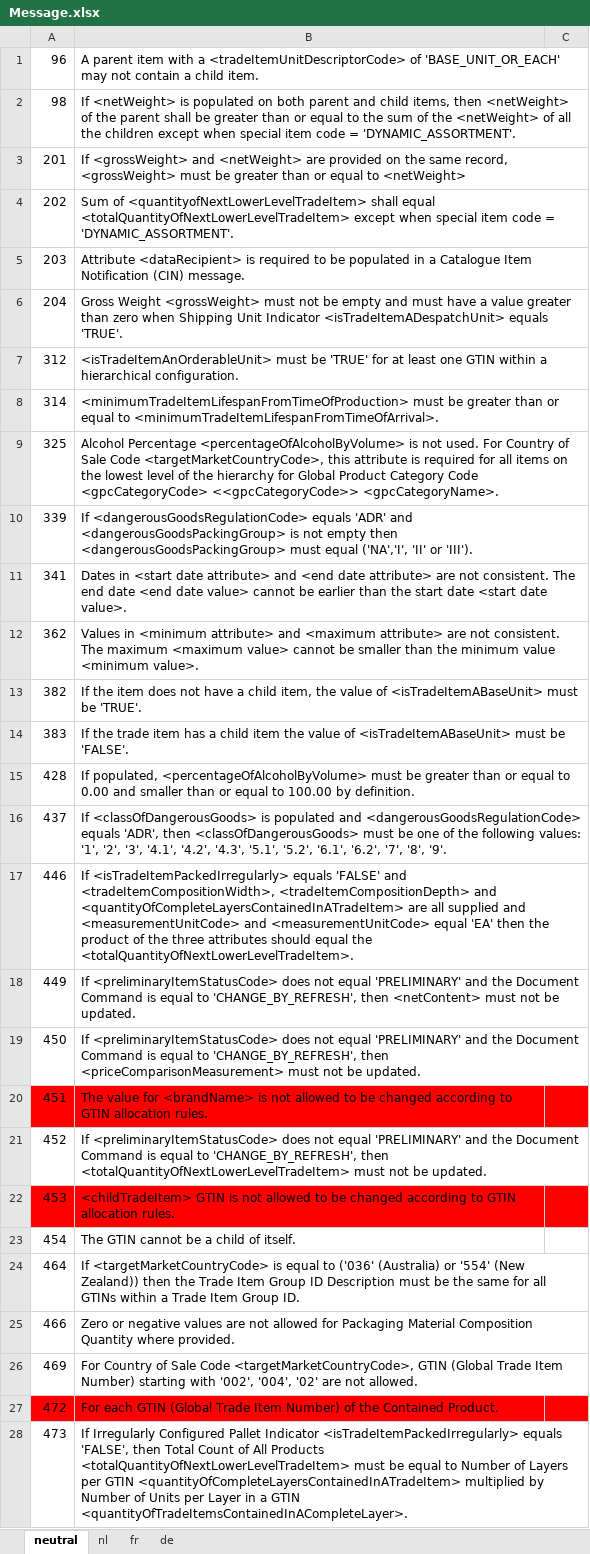
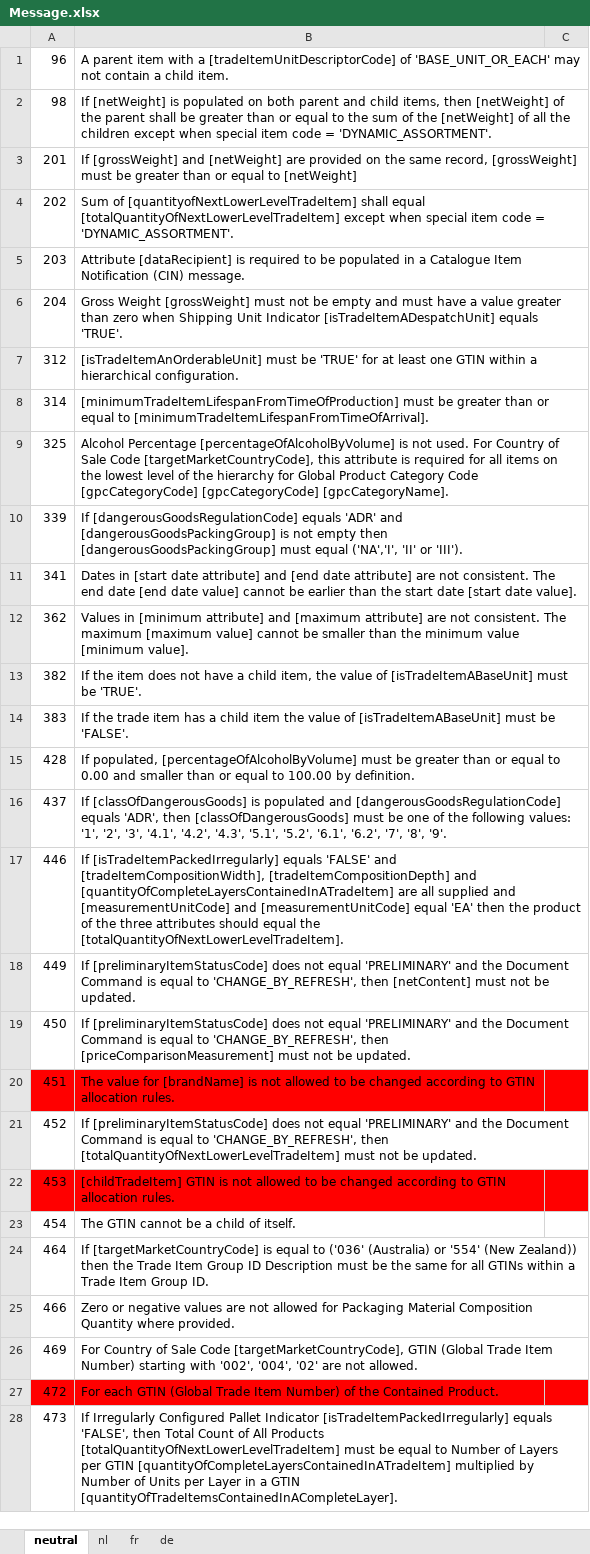
Before and after one commit to Evebury/Evebury.Gdsn.Gs1, an Excel workbook: gdsn/3.1/resource/Message.xlsx, sheet neutral, drawn as a sheet; only a part is shown; values as stored, in another font and other column widths than the file's, no borders; the diff covers the shown part only; the diff names each change by its address in the sheet, - before the commit and + after, or states it on an @@ line.

```diff
--- a/gdsn/3.1/resource/Message.xlsx (sheet neutral)
+++ b/gdsn/3.1/resource/Message.xlsx (sheet neutral)
-B1: …with a <tradeItemUnitDescriptorCode> of 'BASE_UNIT_OR_EACH'…
+B1: …with a [tradeItemUnitDescriptorCode] of 'BASE_UNIT_OR_EACH'…
-B2: If <netWeight> is populated on both parent and child items, then <netWeight> of the parent shall be greater than or equal to the sum of the <netWeight> of all…
+B2: If [netWeight] is populated on both parent and child items, then [netWeight] of the parent shall be greater than or equal to the sum of the [netWeight] of all…
-B3: If <grossWeight> and <netWeight> are provided on the same record, <grossWeight> must be greater than or equal to <netWeight>
+B3: If [grossWeight] and [netWeight] are provided on the same record, [grossWeight] must be greater than or equal to [netWeight]
-B4: Sum of <quantityofNextLowerLevelTradeItem> shall equal <totalQuantityOfNextLowerLevelTradeItem> except when…
+B4: Sum of [quantityofNextLowerLevelTradeItem] shall equal [totalQuantityOfNextLowerLevelTradeItem] except when…
-B5: Attribute <dataRecipient> is required…
+B5: Attribute [dataRecipient] is required…
-B6: Gross Weight <grossWeight> must not be empty and must have a value greater than zero when Shipping Unit Indicator <isTradeItemADespatchUnit> equals 'TRUE'.
+B6: Gross Weight [grossWeight] must not be empty and must have a value greater than zero when Shipping Unit Indicator [isTradeItemADespatchUnit] equals 'TRUE'.
-B7: <isTradeItemAnOrderableUnit> must be…
+B7: [isTradeItemAnOrderableUnit] must be…
-B8: <minimumTradeItemLifespanFromTimeOfProduction> must be greater than or equal to <minimumTradeItemLifespanFromTimeOfArrival>.
+B8: [minimumTradeItemLifespanFromTimeOfProduction] must be greater than or equal to [minimumTradeItemLifespanFromTimeOfArrival].
-B9: Alcohol Percentage <percentageOfAlcoholByVolume> is not used. For Country of Sale Code <targetMarketCountryCode>, this attribute is required for all items on the lowest level of the hierarchy for Global Product Category Code <gpcCategoryCode> <<gpcCategoryCode>> <gpcCategoryName>.
+B9: Alcohol Percentage [percentageOfAlcoholByVolume] is not used. For Country of Sale Code [targetMarketCountryCode], this attribute is required for all items on the lowest level of the hierarchy for Global Product Category Code [gpcCategoryCode] [gpcCategoryCode] [gpcCategoryName].
-B10: If <dangerousGoodsRegulationCode> equals 'ADR' and <dangerousGoodsPackingGroup> is not empty then <dangerousGoodsPackingGroup> must equal…
+B10: If [dangerousGoodsRegulationCode] equals 'ADR' and [dangerousGoodsPackingGroup] is not empty then [dangerousGoodsPackingGroup] must equal…
-B11: Dates in <start date attribute> and <end date attribute> are not consistent. The end date <end date value> cannot be earlier than the start date <start date value>.
+B11: Dates in [start date attribute] and [end date attribute] are not consistent. The end date [end date value] cannot be earlier than the start date [start date value].
-B12: Values in <minimum attribute> and <maximum attribute> are not consistent. The maximum <maximum value> cannot be smaller than the minimum value <minimum value>.
+B12: Values in [minimum attribute] and [maximum attribute] are not consistent. The maximum [maximum value] cannot be smaller than the minimum value [minimum value].
-B13: …value of <isTradeItemABaseUnit> must be…
+B13: …value of [isTradeItemABaseUnit] must be…
-B14: …value of <isTradeItemABaseUnit> must be…
+B14: …value of [isTradeItemABaseUnit] must be…
-B15: If populated, <percentageOfAlcoholByVolume> must be…
+B15: If populated, [percentageOfAlcoholByVolume] must be…
-B16: If <classOfDangerousGoods> is populated and <dangerousGoodsRegulationCode> equals 'ADR', then <classOfDangerousGoods> must be…
+B16: If [classOfDangerousGoods] is populated and [dangerousGoodsRegulationCode] equals 'ADR', then [classOfDangerousGoods] must be…
-B17: If <isTradeItemPackedIrregularly> equals 'FALSE' and <tradeItemCompositionWidth>, <tradeItemCompositionDepth> and <quantityOfCompleteLayersContainedInATradeItem> are all supplied and <measurementUnitCode> and <measurementUnitCode> equal 'EA' then the product of the three attributes should equal the <totalQuantityOfNextLowerLevelTradeItem>.
+B17: If [isTradeItemPackedIrregularly] equals 'FALSE' and [tradeItemCompositionWidth], [tradeItemCompositionDepth] and [quantityOfCompleteLayersContainedInATradeItem] are all supplied and [measurementUnitCode] and [measurementUnitCode] equal 'EA' then the product of the three attributes should equal the [totalQuantityOfNextLowerLevelTradeItem].
-B18: If <preliminaryItemStatusCode> does not equal 'PRELIMINARY' and the Document Command is equal to 'CHANGE_BY_REFRESH', then <netContent> must not…
+B18: If [preliminaryItemStatusCode] does not equal 'PRELIMINARY' and the Document Command is equal to 'CHANGE_BY_REFRESH', then [netContent] must not…
-B19: If <preliminaryItemStatusCode> does not equal 'PRELIMINARY' and the Document Command is equal to 'CHANGE_BY_REFRESH', then <priceComparisonMeasurement> must not…
+B19: If [preliminaryItemStatusCode] does not equal 'PRELIMINARY' and the Document Command is equal to 'CHANGE_BY_REFRESH', then [priceComparisonMeasurement] must not…
-B20: …value for <brandName> is not…
+B20: …value for [brandName] is not…
-B21: If <preliminaryItemStatusCode> does not equal 'PRELIMINARY' and the Document Command is equal to 'CHANGE_BY_REFRESH', then <totalQuantityOfNextLowerLevelTradeItem> must not…
+B21: If [preliminaryItemStatusCode] does not equal 'PRELIMINARY' and the Document Command is equal to 'CHANGE_BY_REFRESH', then [totalQuantityOfNextLowerLevelTradeItem] must not…
-B22: <childTradeItem> GTIN is…
+B22: [childTradeItem] GTIN is…
-B24: If <targetMarketCountryCode> is equal…
+B24: If [targetMarketCountryCode] is equal…
-B26: …Sale Code <targetMarketCountryCode>, GTIN (Global…
+B26: …Sale Code [targetMarketCountryCode], GTIN (Global…
-B28: …Pallet Indicator <isTradeItemPackedIrregularly> equals 'FALSE', then Total Count of All Products <totalQuantityOfNextLowerLevelTradeItem> must be equal to Number of Layers per GTIN <quantityOfCompleteLayersContainedInATradeItem> multiplied by Number of Units per Layer in a GTIN <quantityOfTradeItemsContainedInACompleteLayer>.
+B28: …Pallet Indicator [isTradeItemPackedIrregularly] equals 'FALSE', then Total Count of All Products [totalQuantityOfNextLowerLevelTradeItem] must be equal to Number of Layers per GTIN [quantityOfCompleteLayersContainedInATradeItem] multiplied by Number of Units per Layer in a GTIN [quantityOfTradeItemsContainedInACompleteLayer].
```
Also changed, not shown: 542 edited cells and cell formats elsewhere in this sheet, sheet de, sheet fr, sheet nl, 12 other files.
